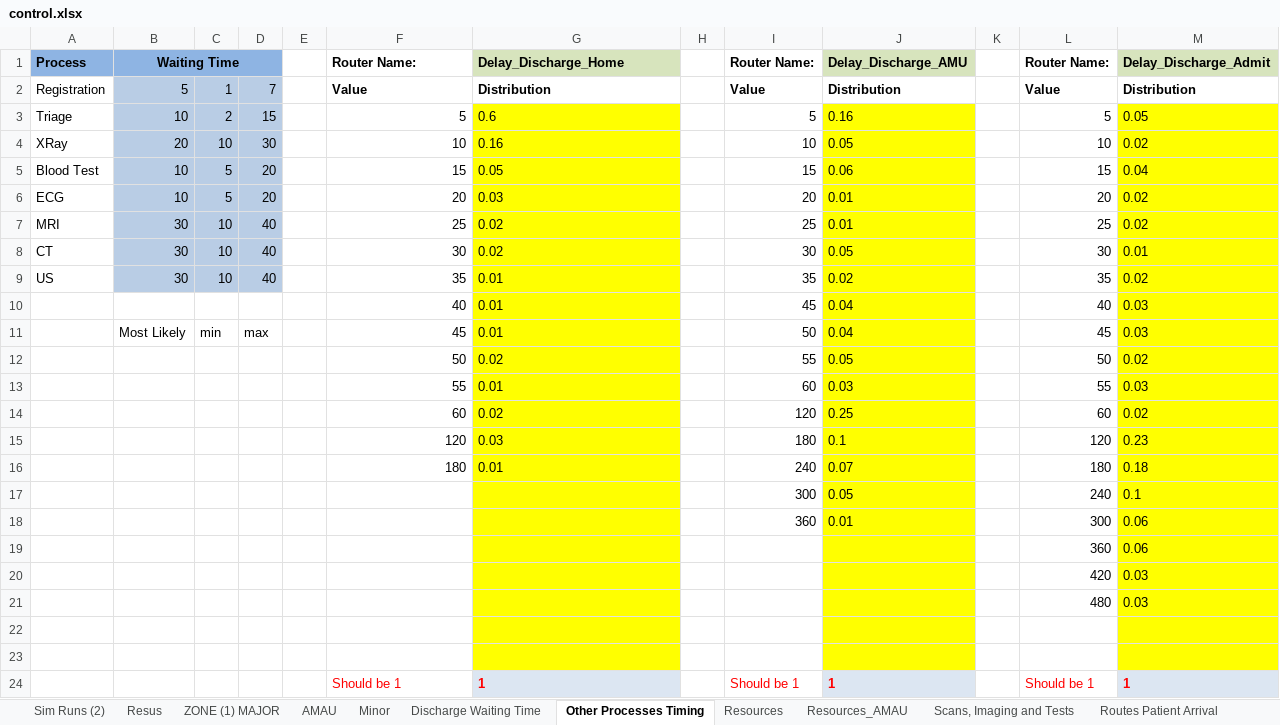
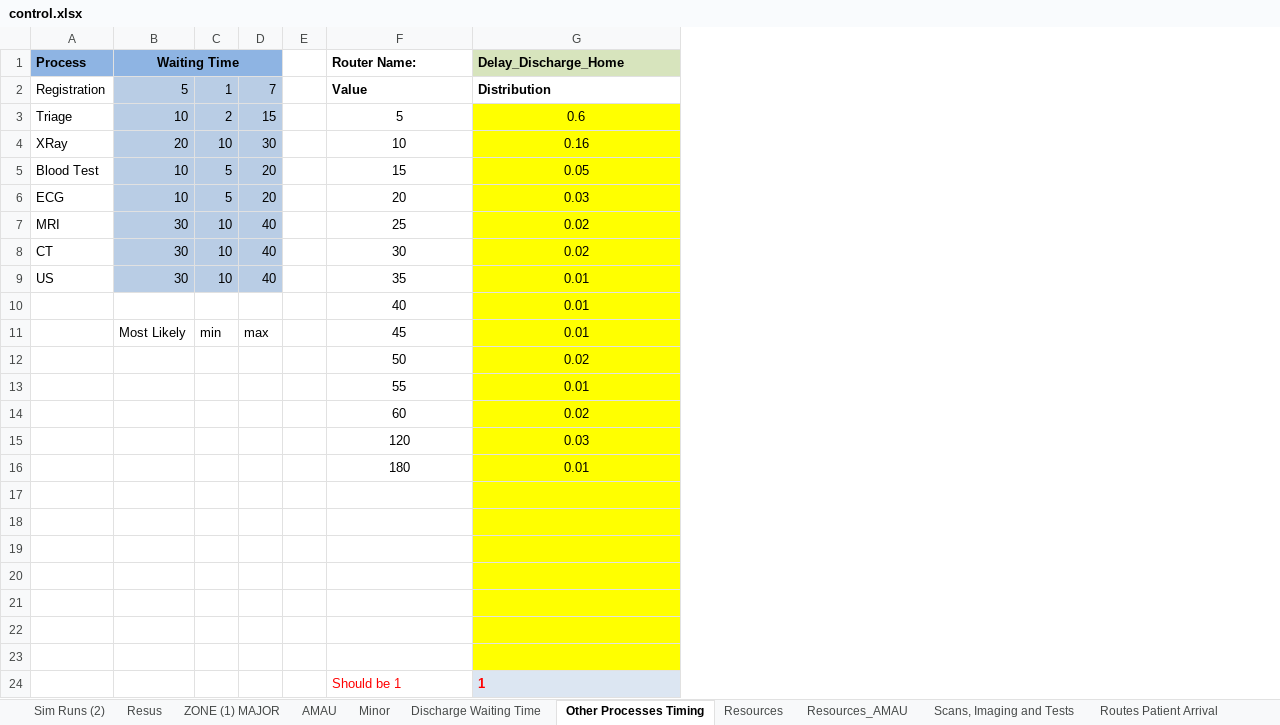
Before and after one commit to hebahabib/Tallaght-Project, an Excel workbook: Tallaght Tallght Model_Original/control.xlsx, sheet Other Processes Timing, drawn as a sheet; values as stored, in another font and other column widths than the file's, no borders; the diff names each change by its address in the sheet, - before the commit and + after, or states it on an @@ line.

```diff
--- a/Tallaght Tallght Model_Original/control.xlsx (sheet Other Processes Timing)
+++ b/Tallaght Tallght Model_Original/control.xlsx (sheet Other Processes Timing)
-column H, empty
-column I (Router Name:), rows 2-24: Value | 5 | 10 | 15 | 20 | 25 | 30 | 35 | 45 | 50 | 55 | 60 | 120 | 180 | 240 | 300 | 360 |  |  |  |  |  | Should be 1
-column J (Delay_Discharge_AMU), rows 2-24: Distribution | 0.16 | 0.05 | 0.06 | 0.01 | 0.01 | 0.05 | 0.02 | 0.04 | 0.04 | 0.05 | 0.03 | 0.25 | 0.1 | 0.07 | 0.05 | 0.01 |  |  |  |  |  | 1
-column K, empty
-column L (Router Name:), rows 2-24: Value | 5 | 10 | 15 | 20 | 25 | 30 | 35 | 40 | 45 | 50 | 55 | 60 | 120 | 180 | 240 | 300 | 360 | 420 | 480 |  |  | Should be 1
-column M (Delay_Discharge_Admit), rows 2-24: Distribution | 0.05 | 0.02 | 0.04 | 0.02 | 0.02 | 0.01 | 0.02 | 0.03 | 0.03 | 0.02 | 0.03 | 0.02 | 0.23 | 0.18 | 0.1 | 0.06 | 0.06 | 0.03 | 0.03 |  |  | 1
-F3:F16 alignment: right
+F3:F16 alignment: center
-G3:G16 alignment: left
+G3:G16 alignment: center
-row 17:  |  |  |  |  |  |  |  | 300 | 0.05 |  | 240 | 0.1
+row 17: (empty)
-row 18:  |  |  |  |  |  |  |  | 360 | 0.01 |  | 300 | 0.06
+row 18: (empty)
-row 19:  |  |  |  |  |  |  |  |  |  |  | 360 | 0.06
+row 19: (empty)
-row 20:  |  |  |  |  |  |  |  |  |  |  | 420 | 0.03
+row 20: (empty)
-row 21:  |  |  |  |  |  |  |  |  |  |  | 480 | 0.03
+row 21: (empty)
```
Also changed, not shown: sheet Sim Runs (2), sheet Routes AMAU, sheet Routes Triage, sheet Resources_AMAU, 2 other files.
